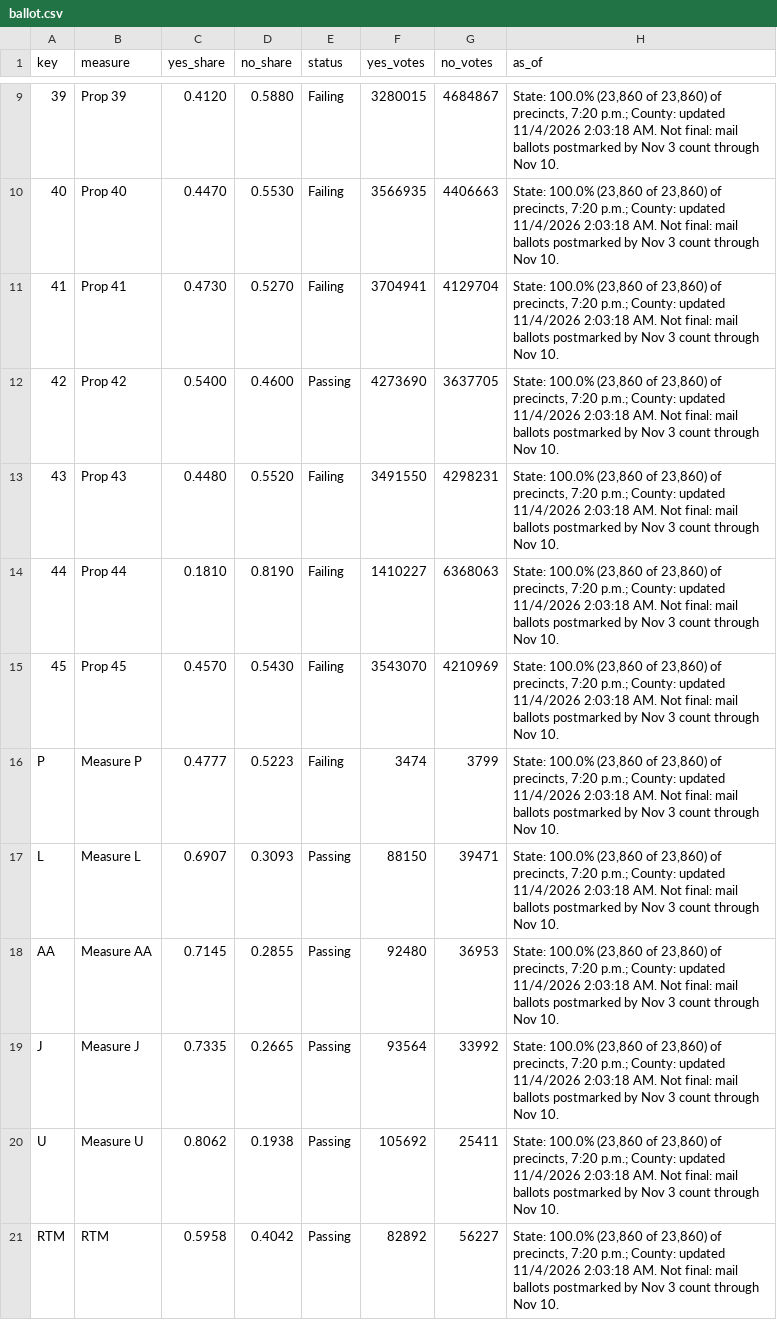
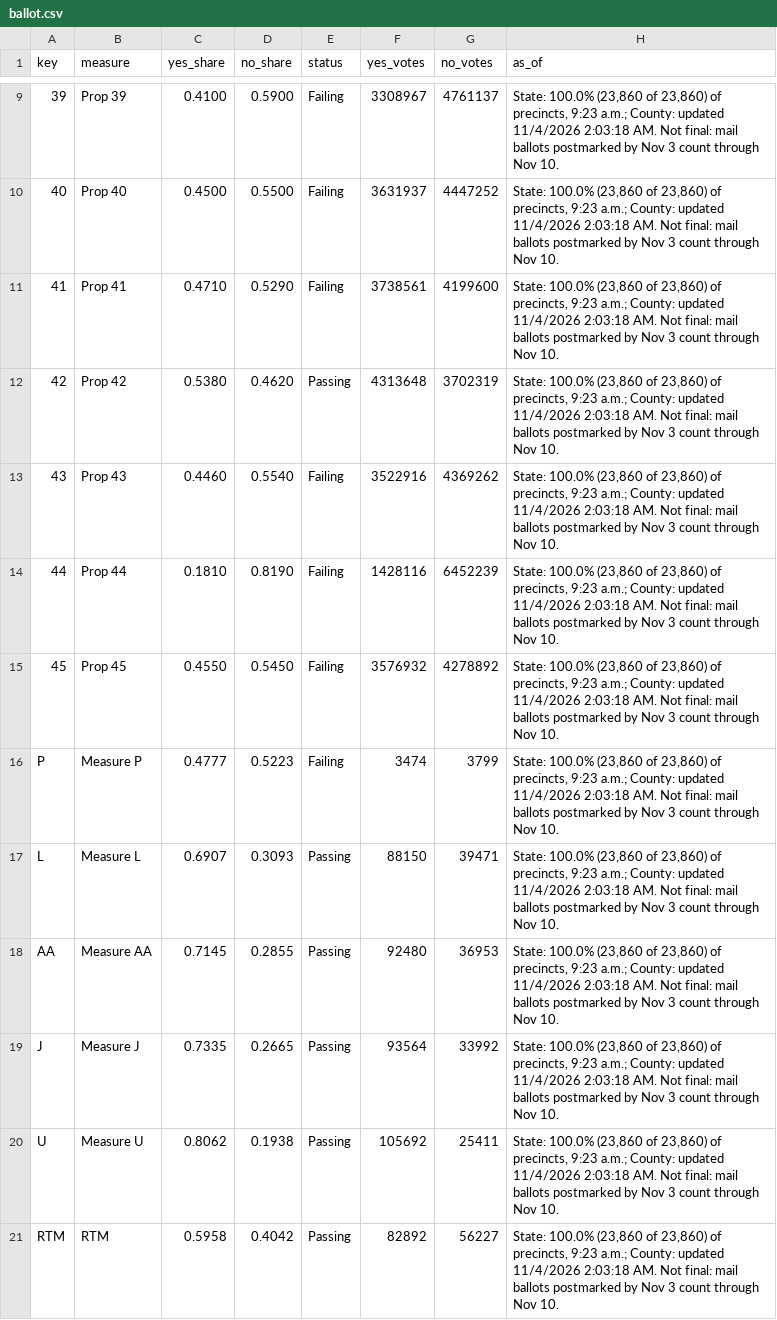
Before and after one commit to hlash99/hlash99.github.io, a CSV file: ballot.csv, drawn as a sheet; only a part is shown, gaps mark what is left out; the diff covers the shown part only.

```diff
--- a/ballot.csv
+++ b/ballot.csv
@@ -9,13 +9,13 @@ key,measure,yes_share,no_share,status,yes_votes,no_votes,as_of
-39,Prop 39,0.4120,0.5880,Failing,3280015,4684867,"State: 100.0% (23,860 of 23,860) of precincts, 7:20 p.m.; County: updated 11/4/2026 2:03:18 AM. Not final: mail ballots postmarked by Nov 3 count through Nov 10."
-40,Prop 40,0.4470,0.5530,Failing,3566935,4406663,"State: 100.0% (23,860 of 23,860) of precincts, 7:20 p.m.; County: updated 11/4/2026 2:03:18 AM. Not final: mail ballots postmarked by Nov 3 count through Nov 10."
-41,Prop 41,0.4730,0.5270,Failing,3704941,4129704,"State: 100.0% (23,860 of 23,860) of precincts, 7:20 p.m.; County: updated 11/4/2026 2:03:18 AM. Not final: mail ballots postmarked by Nov 3 count through Nov 10."
-42,Prop 42,0.5400,0.4600,Passing,4273690,3637705,"State: 100.0% (23,860 of 23,860) of precincts, 7:20 p.m.; County: updated 11/4/2026 2:03:18 AM. Not final: mail ballots postmarked by Nov 3 count through Nov 10."
-43,Prop 43,0.4480,0.5520,Failing,3491550,4298231,"State: 100.0% (23,860 of 23,860) of precincts, 7:20 p.m.; County: updated 11/4/2026 2:03:18 AM. Not final: mail ballots postmarked by Nov 3 count through Nov 10."
-44,Prop 44,0.1810,0.8190,Failing,1410227,6368063,"State: 100.0% (23,860 of 23,860) of precincts, 7:20 p.m.; County: updated 11/4/2026 2:03:18 AM. Not final: mail ballots postmarked by Nov 3 count through Nov 10."
-45,Prop 45,0.4570,0.5430,Failing,3543070,4210969,"State: 100.0% (23,860 of 23,860) of precincts, 7:20 p.m.; County: updated 11/4/2026 2:03:18 AM. Not final: mail ballots postmarked by Nov 3 count through Nov 10."
-P,Measure P,0.4777,0.5223,Failing,3474,3799,"State: 100.0% (23,860 of 23,860) of precincts, 7:20 p.m.; County: updated 11/4/2026 2:03:18 AM. Not final: mail ballots postmarked by Nov 3 count through Nov 10."
-L,Measure L,0.6907,0.3093,Passing,88150,39471,"State: 100.0% (23,860 of 23,860) of precincts, 7:20 p.m.; County: updated 11/4/2026 2:03:18 AM. Not final: mail ballots postmarked by Nov 3 count through Nov 10."
-AA,Measure AA,0.7145,0.2855,Passing,92480,36953,"State: 100.0% (23,860 of 23,860) of precincts, 7:20 p.m.; County: updated 11/4/2026 2:03:18 AM. Not final: mail ballots postmarked by Nov 3 count through Nov 10."
-J,Measure J,0.7335,0.2665,Passing,93564,33992,"State: 100.0% (23,860 of 23,860) of precincts, 7:20 p.m.; County: updated 11/4/2026 2:03:18 AM. Not final: mail ballots postmarked by Nov 3 count through Nov 10."
-U,Measure U,0.8062,0.1938,Passing,105692,25411,"State: 100.0% (23,860 of 23,860) of precincts, 7:20 p.m.; County: updated 11/4/2026 2:03:18 AM. Not final: mail ballots postmarked by Nov 3 count through Nov 10."
-RTM,RTM,0.5958,0.4042,Passing,82892,56227,"State: 100.0% (23,860 of 23,860) of precincts, 7:20 p.m.; County: updated 11/4/2026 2:03:18 AM. Not final: mail ballots postmarked by Nov 3 count through Nov 10."
+39,Prop 39,0.4100,0.5900,Failing,3308967,4761137,"State: 100.0% (23,860 of 23,860) of precincts, 9:23 a.m.; County: updated 11/4/2026 2:03:18 AM. Not final: mail ballots postmarked by Nov 3 count through Nov 10."
+40,Prop 40,0.4500,0.5500,Failing,3631937,4447252,"State: 100.0% (23,860 of 23,860) of precincts, 9:23 a.m.; County: updated 11/4/2026 2:03:18 AM. Not final: mail ballots postmarked by Nov 3 count through Nov 10."
+41,Prop 41,0.4710,0.5290,Failing,3738561,4199600,"State: 100.0% (23,860 of 23,860) of precincts, 9:23 a.m.; County: updated 11/4/2026 2:03:18 AM. Not final: mail ballots postmarked by Nov 3 count through Nov 10."
+42,Prop 42,0.5380,0.4620,Passing,4313648,3702319,"State: 100.0% (23,860 of 23,860) of precincts, 9:23 a.m.; County: updated 11/4/2026 2:03:18 AM. Not final: mail ballots postmarked by Nov 3 count through Nov 10."
+43,Prop 43,0.4460,0.5540,Failing,3522916,4369262,"State: 100.0% (23,860 of 23,860) of precincts, 9:23 a.m.; County: updated 11/4/2026 2:03:18 AM. Not final: mail ballots postmarked by Nov 3 count through Nov 10."
+44,Prop 44,0.1810,0.8190,Failing,1428116,6452239,"State: 100.0% (23,860 of 23,860) of precincts, 9:23 a.m.; County: updated 11/4/2026 2:03:18 AM. Not final: mail ballots postmarked by Nov 3 count through Nov 10."
+45,Prop 45,0.4550,0.5450,Failing,3576932,4278892,"State: 100.0% (23,860 of 23,860) of precincts, 9:23 a.m.; County: updated 11/4/2026 2:03:18 AM. Not final: mail ballots postmarked by Nov 3 count through Nov 10."
+P,Measure P,0.4777,0.5223,Failing,3474,3799,"State: 100.0% (23,860 of 23,860) of precincts, 9:23 a.m.; County: updated 11/4/2026 2:03:18 AM. Not final: mail ballots postmarked by Nov 3 count through Nov 10."
+L,Measure L,0.6907,0.3093,Passing,88150,39471,"State: 100.0% (23,860 of 23,860) of precincts, 9:23 a.m.; County: updated 11/4/2026 2:03:18 AM. Not final: mail ballots postmarked by Nov 3 count through Nov 10."
+AA,Measure AA,0.7145,0.2855,Passing,92480,36953,"State: 100.0% (23,860 of 23,860) of precincts, 9:23 a.m.; County: updated 11/4/2026 2:03:18 AM. Not final: mail ballots postmarked by Nov 3 count through Nov 10."
+J,Measure J,0.7335,0.2665,Passing,93564,33992,"State: 100.0% (23,860 of 23,860) of precincts, 9:23 a.m.; County: updated 11/4/2026 2:03:18 AM. Not final: mail ballots postmarked by Nov 3 count through Nov 10."
+U,Measure U,0.8062,0.1938,Passing,105692,25411,"State: 100.0% (23,860 of 23,860) of precincts, 9:23 a.m.; County: updated 11/4/2026 2:03:18 AM. Not final: mail ballots postmarked by Nov 3 count through Nov 10."
+RTM,RTM,0.5958,0.4042,Passing,82892,56227,"State: 100.0% (23,860 of 23,860) of precincts, 9:23 a.m.; County: updated 11/4/2026 2:03:18 AM. Not final: mail ballots postmarked by Nov 3 count through Nov 10."
```
Also changed, not shown: 35 edited cells elsewhere in this file, 1 other file.
